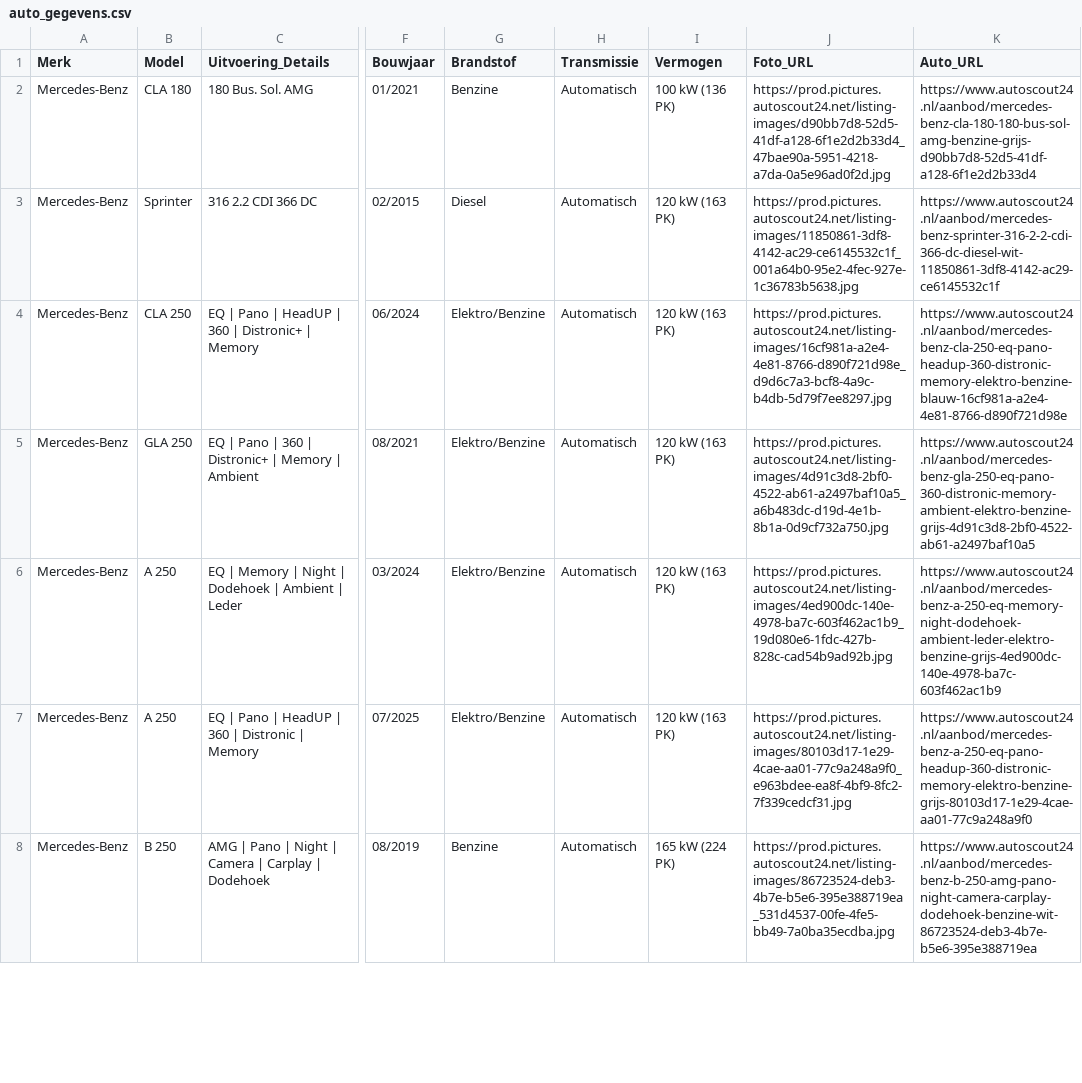
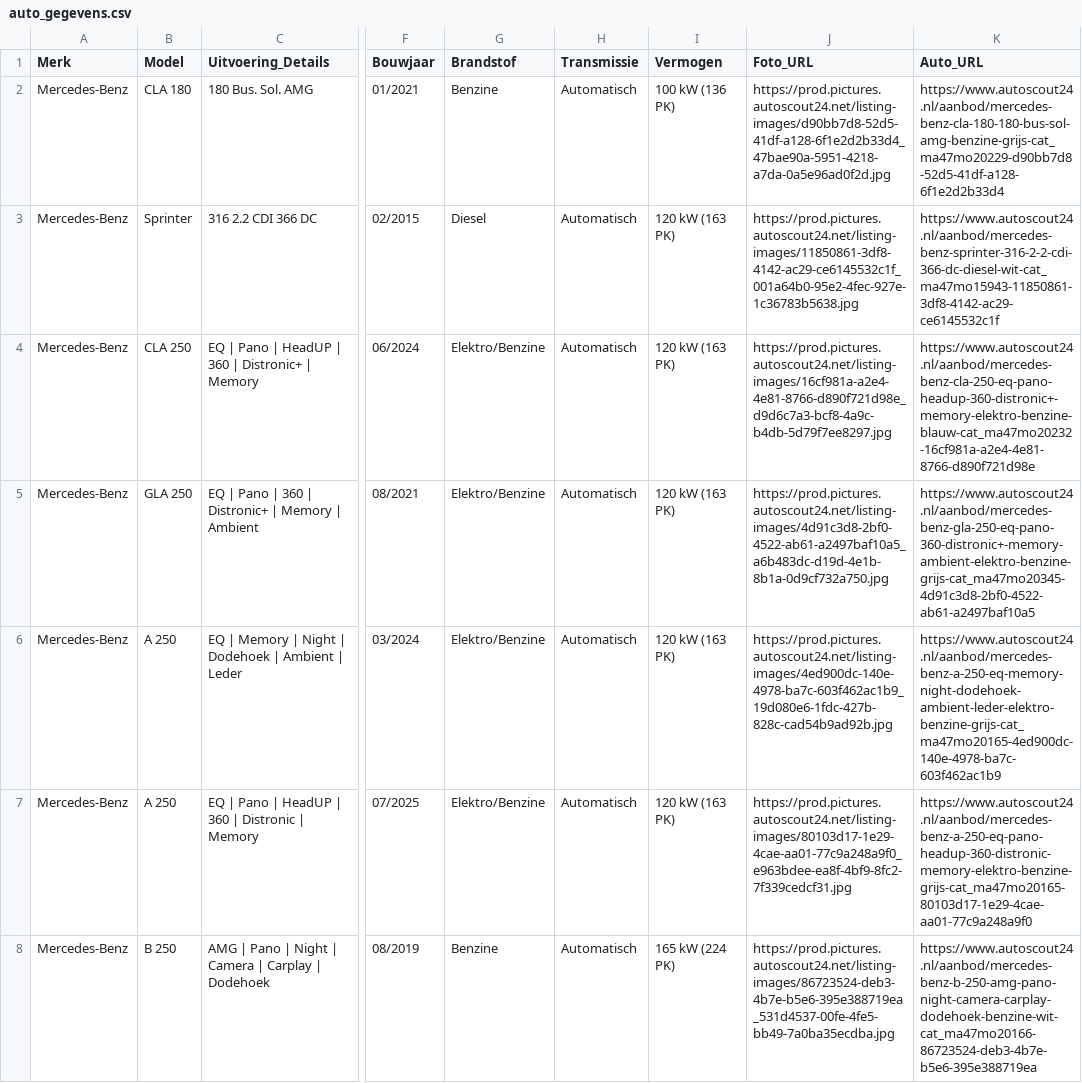
Before and after one commit to Autobedrijf/test2, a CSV file: auto_gegevens.csv, drawn as a sheet; only a part is shown, gaps mark what is left out; the diff covers the shown part only; the diff names each change by its address in the sheet, - before the commit and + after, or states it on an @@ line.

Commit message:
Update auto_gegevens.csv via AutoScout24 scraper

```diff
--- a/auto_gegevens.csv
+++ b/auto_gegevens.csv
-K2 (Auto_URL): https://www.autoscout24.nl/aanbod/mercedes-benz-cla-180-180-bus-sol-amg-benzine-grijs-d90bb7d8-52d5-41df-a128-6f1e2d2b33d4
+K2 (Auto_URL): https://www.autoscout24.nl/aanbod/mercedes-benz-cla-180-180-bus-sol-amg-benzine-grijs-cat_ma47mo20229-d90bb7d8-52d5-41df-a128-6f1e2d2b33d4
-K3 (Auto_URL): https://www.autoscout24.nl/aanbod/mercedes-benz-sprinter-316-2-2-cdi-366-dc-diesel-wit-11850861-3df8-4142-ac29-ce6145532c1f
+K3 (Auto_URL): https://www.autoscout24.nl/aanbod/mercedes-benz-sprinter-316-2-2-cdi-366-dc-diesel-wit-cat_ma47mo15943-11850861-3df8-4142-ac29-ce6145532c1f
-K4 (Auto_URL): https://www.autoscout24.nl/aanbod/mercedes-benz-cla-250-eq-pano-headup-360-distronic-memory-elektro-benzine-blauw-16cf981a-a2e4-4e81-8766-d890f721d98e
+K4 (Auto_URL): https://www.autoscout24.nl/aanbod/mercedes-benz-cla-250-eq-pano-headup-360-distronic+-memory-elektro-benzine-blauw-cat_ma47mo20232-16cf981a-a2e4-4e81-8766-d890f721d98e
-K5 (Auto_URL): https://www.autoscout24.nl/aanbod/mercedes-benz-gla-250-eq-pano-360-distronic-memory-ambient-elektro-benzine-grijs-4d91c3d8-2bf0-4522-ab61-a2497baf10a5
+K5 (Auto_URL): https://www.autoscout24.nl/aanbod/mercedes-benz-gla-250-eq-pano-360-distronic+-memory-ambient-elektro-benzine-grijs-cat_ma47mo20345-4d91c3d8-2bf0-4522-ab61-a2497baf10a5
-K6 (Auto_URL): https://www.autoscout24.nl/aanbod/mercedes-benz-a-250-eq-memory-night-dodehoek-ambient-leder-elektro-benzine-grijs-4ed900dc-140e-4978-ba7c-603f462ac1b9
+K6 (Auto_URL): https://www.autoscout24.nl/aanbod/mercedes-benz-a-250-eq-memory-night-dodehoek-ambient-leder-elektro-benzine-grijs-cat_ma47mo20165-4ed900dc-140e-4978-ba7c-603f462ac1b9
-K7 (Auto_URL): https://www.autoscout24.nl/aanbod/mercedes-benz-a-250-eq-pano-headup-360-distronic-memory-elektro-benzine-grijs-80103d17-1e29-4cae-aa01-77c9a248a9f0
+K7 (Auto_URL): https://www.autoscout24.nl/aanbod/mercedes-benz-a-250-eq-pano-headup-360-distronic-memory-elektro-benzine-grijs-cat_ma47mo20165-80103d17-1e29-4cae-aa01-77c9a248a9f0
-K8 (Auto_URL): https://www.autoscout24.nl/aanbod/mercedes-benz-b-250-amg-pano-night-camera-carplay-dodehoek-benzine-wit-86723524-deb3-4b7e-b5e6-395e388719ea
+K8 (Auto_URL): https://www.autoscout24.nl/aanbod/mercedes-benz-b-250-amg-pano-night-camera-carplay-dodehoek-benzine-wit-cat_ma47mo20166-86723524-deb3-4b7e-b5e6-395e388719ea
```
Also changed, not shown: 6 edited cells elsewhere in this file.
